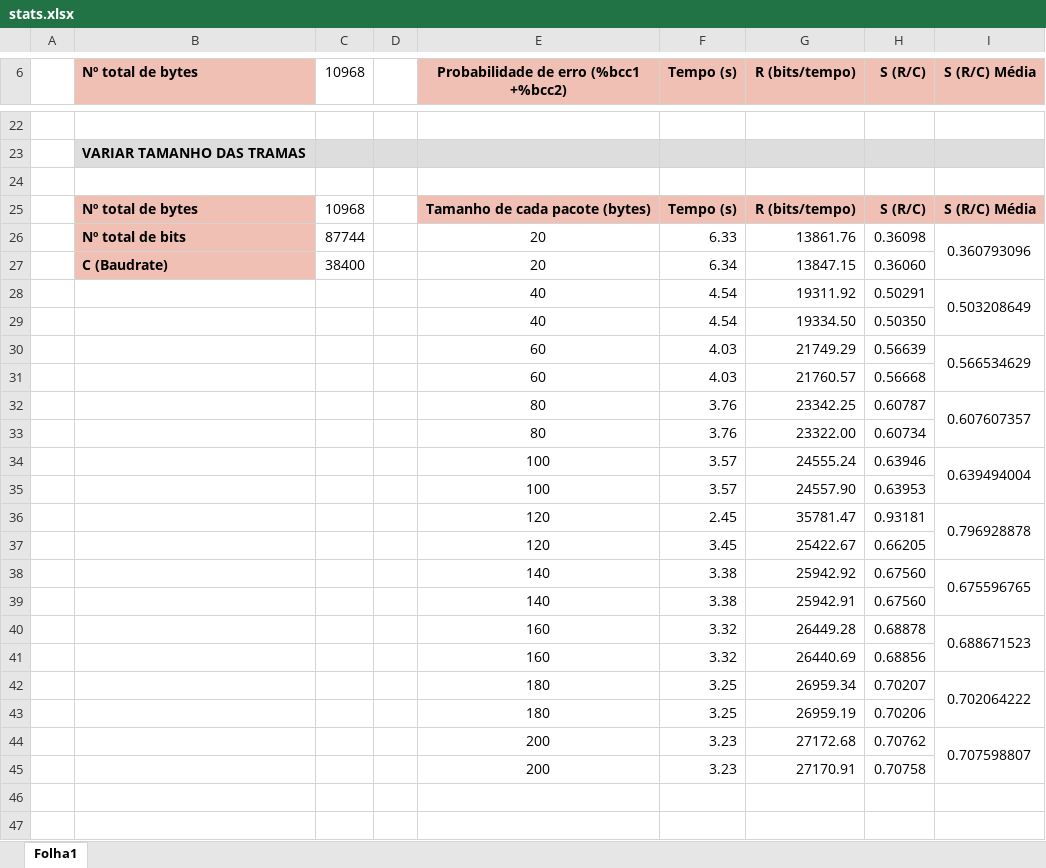
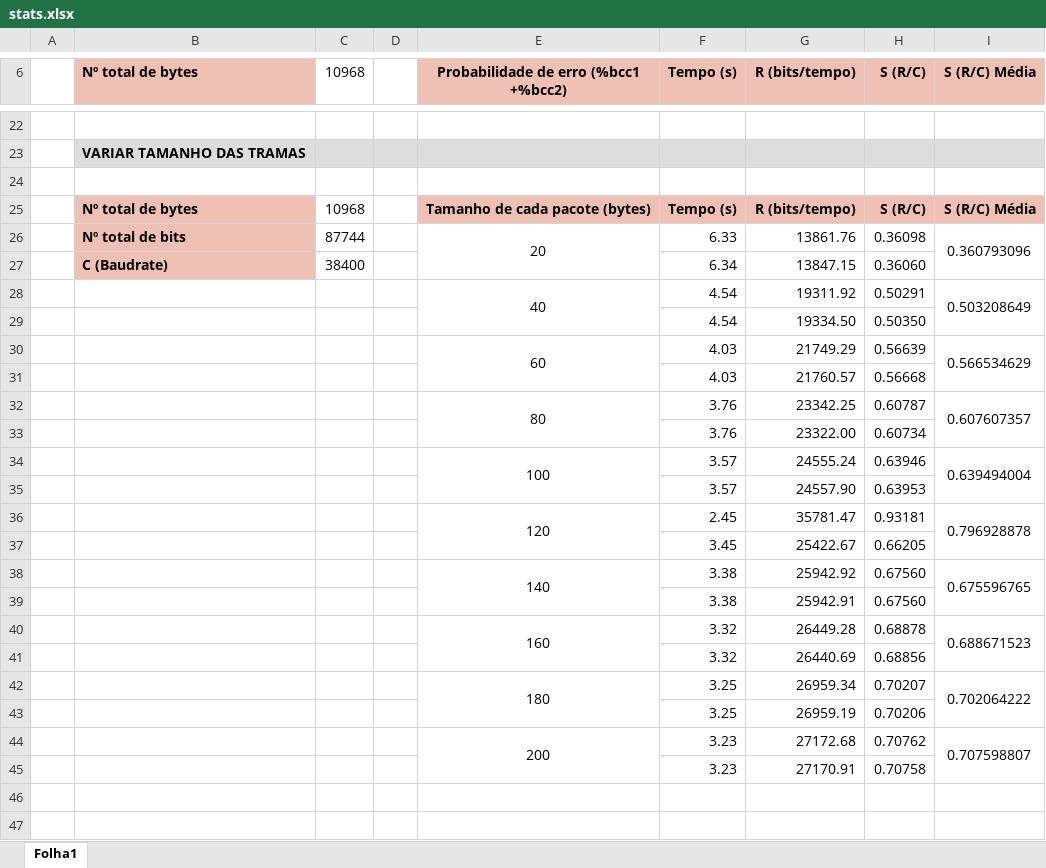
Before and after one commit to literallysofia/feup-rcom, an Excel workbook: project/stats.xlsx, sheet Folha1, drawn as a sheet; only a part is shown, gaps mark what is left out; values as stored, in another font and other column widths than the file's, no borders; the diff covers the shown part only; the diff names each change by its address in the sheet, - before the commit and + after, or states it on an @@ line.

Commit message:
fix stats

```diff
--- a/project/stats.xlsx (sheet Folha1)
+++ b/project/stats.xlsx (sheet Folha1)
+E26:E27 merged
-E27: 20
+E27: (empty)
+E28:E29 merged
-E29: 40
+E29: (empty)
+E30:E31 merged
-E31: 60
+E31: (empty)
+E32:E33 merged
-E33: 80
+E33: (empty)
+E34:E35 merged
-E35: 100
+E35: (empty)
+E36:E37 merged
-E37: 120
+E37: (empty)
+E38:E39 merged
-E39: 140
+E39: (empty)
+E40:E41 merged
-E41: 160
+E41: (empty)
+E42:E43 merged
-E43: 180
+E43: (empty)
+E44:E45 merged
-E45: 200
+E45: (empty)
```
Also changed, not shown: 14 edited cells and merged cells elsewhere in this sheet, formulas that keep their value, 3 other files.
